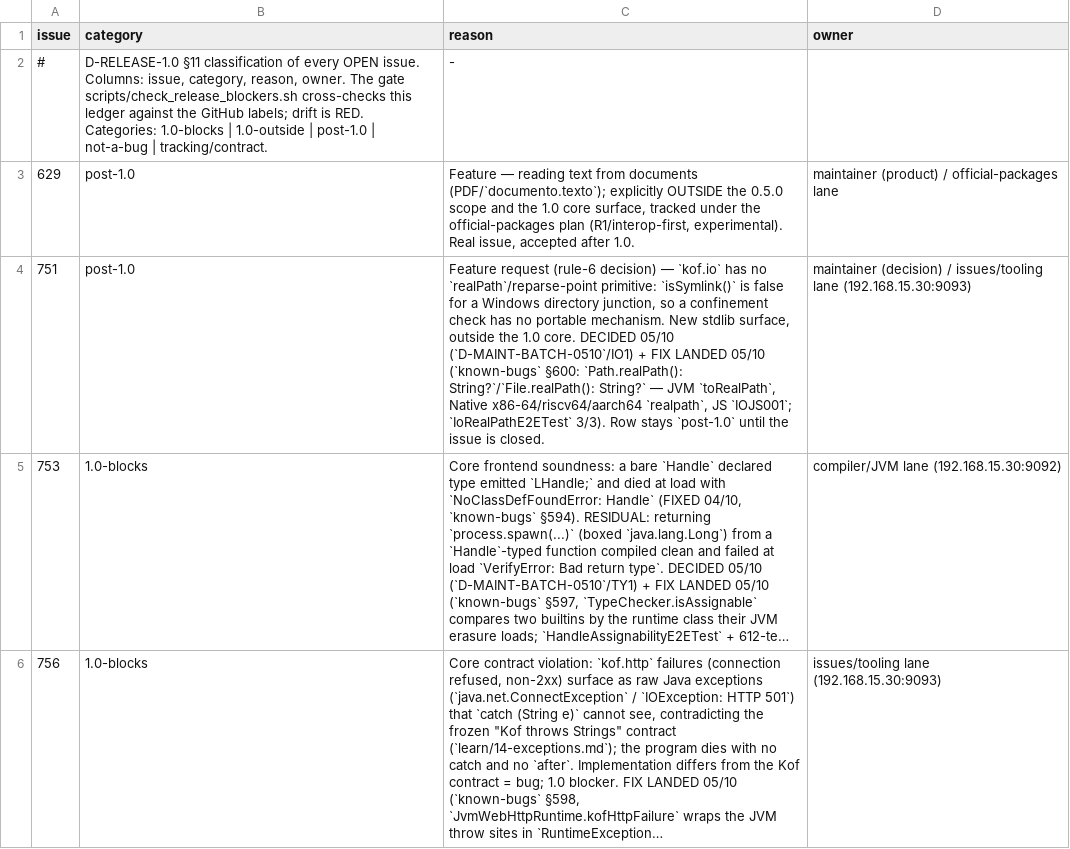
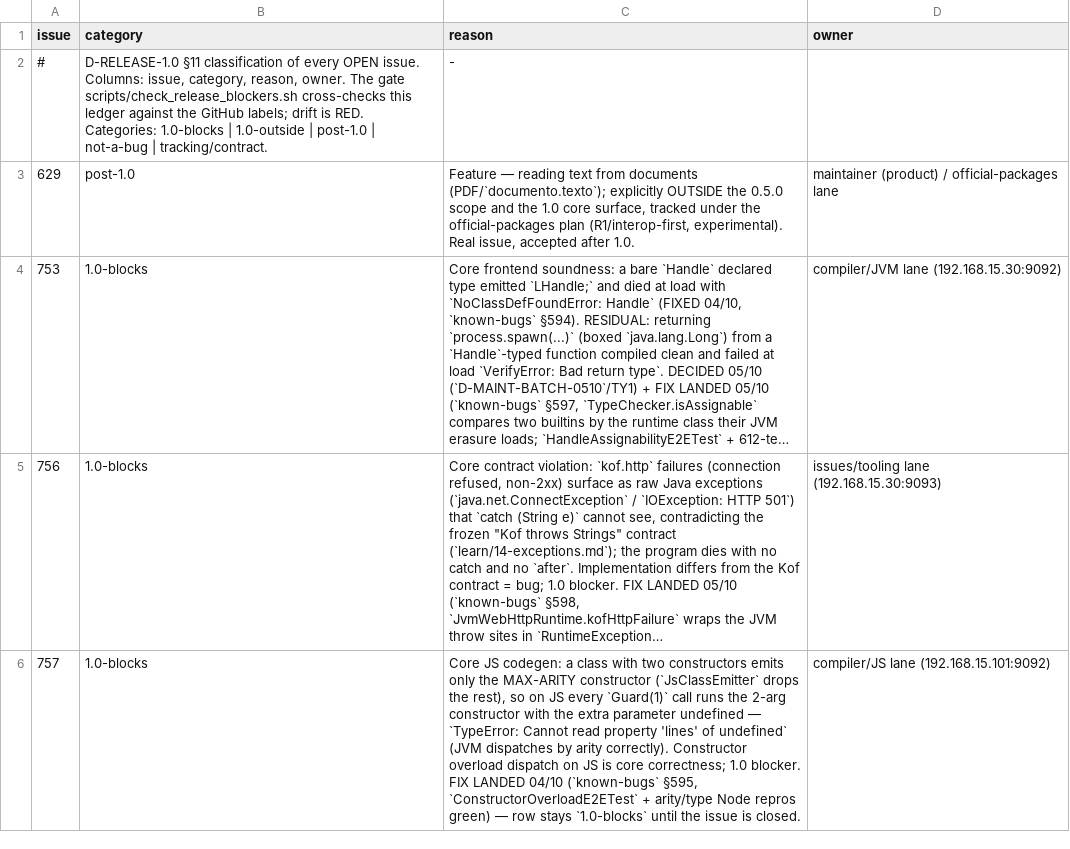
Before and after one commit to KofLang/Kof4j, a TSV file: scripts/release-blockers.tsv, drawn as a sheet; only a part is shown; the shorter side is filled out with more unchanged rows; long unchanged cells end in …; the diff names each change by its address in the sheet, - before the commit and + after, or states it on an @@ line.

Commit message:
docs(ledger): drop #751 release-blocker row after issue CLOSED (#751, IO1)
The realPath fix landed (known-bugs §600, IoRealPathE2ETest 3/3) and
issue #751 is CLOSED COMPLETED with the executed proof; the
release-blockers ledger only tracks OPEN issues.

```diff
--- a/scripts/release-blockers.tsv
+++ b/scripts/release-blockers.tsv
-row 4: 751 | post-1.0 | Feature request (rule-6 decision) — `kof.io` has no `realPath`/reparse-point primitive: `isSymlink()` is false for a Windows directory junction, so a confinement check has no portable mechanism. New stdlib surface, outside the 1.0 core. DECIDED 05/10 (`D-MAINT-BATCH-0510`/IO1) + FIX LANDED 05/10 (`known-bugs` §600: `Path.realPath(): String?`/`File.realPath(): String?` — JVM `toRealPath`, Native x86-64/riscv64/aarch64 `realpath`, JS `IOJS001`; `IoRealPathE2ETest` 3/3). Row stays `post-1.0` until the issue is closed. | maintainer (decision) / issues/tooling lane (192.168.15.30:9093)
```
